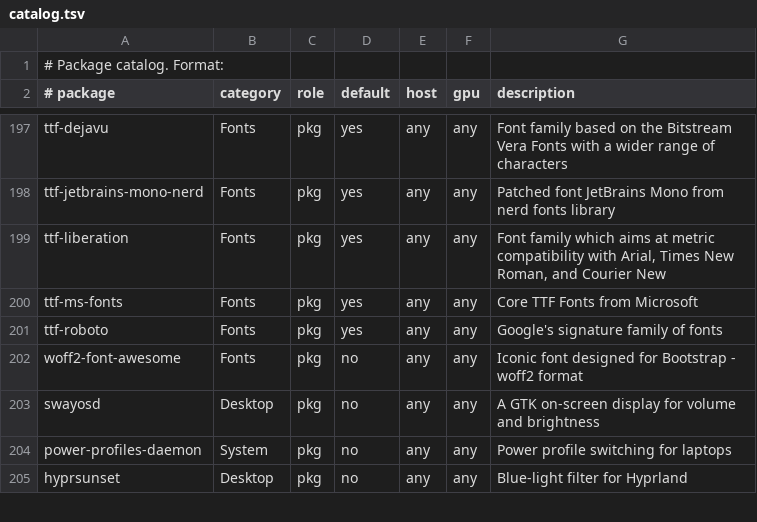
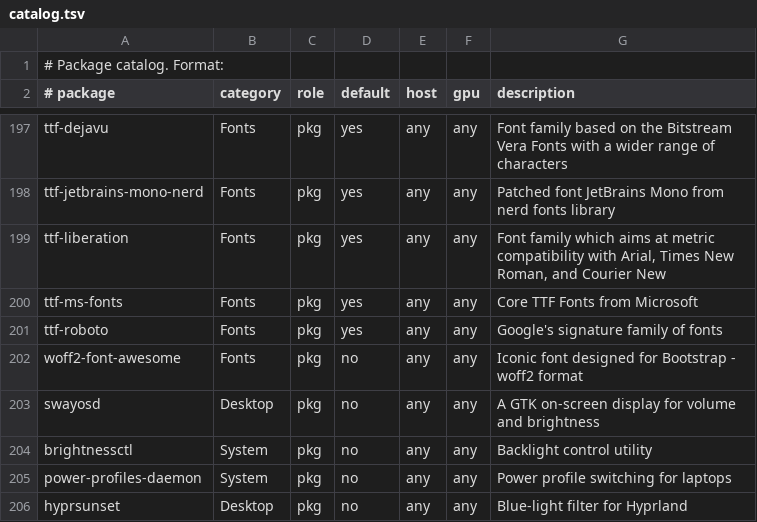
Before and after one commit to mrdillmax/dotfiles, a TSV file: packages/catalog.tsv, drawn as a sheet; only a part is shown, gaps mark what is left out; the diff names each change by its address in the sheet, - before the commit and + after, or states it on an @@ line.

Commit message:
feat(brightness): add Waybar backlight control and brightnessctl

```diff
--- a/packages/catalog.tsv
+++ b/packages/catalog.tsv
+row 204: brightnessctl | System | pkg | no | any | any | Backlight control utility
```
Also changed, not shown: 9 other files.
